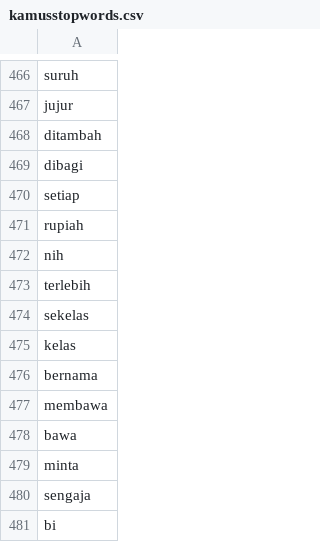
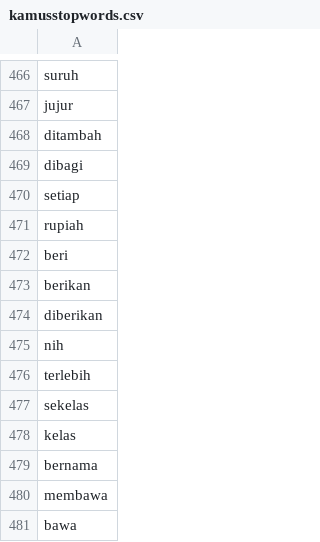
Before and after one commit to rizkyhaya/stopwords, a CSV file: kamusstopwords.csv, drawn as a sheet; only a part is shown, gaps mark what is left out; the shorter side is filled out with more unchanged rows; the diff names each change by its address in the sheet, - before the commit and + after, or states it on an @@ line.

Commit message:
Update kamusstopwords.csv

```diff
--- a/kamusstopwords.csv
+++ b/kamusstopwords.csv
+row 472: beri
+row 473: berikan
+row 474: diberikan
```
